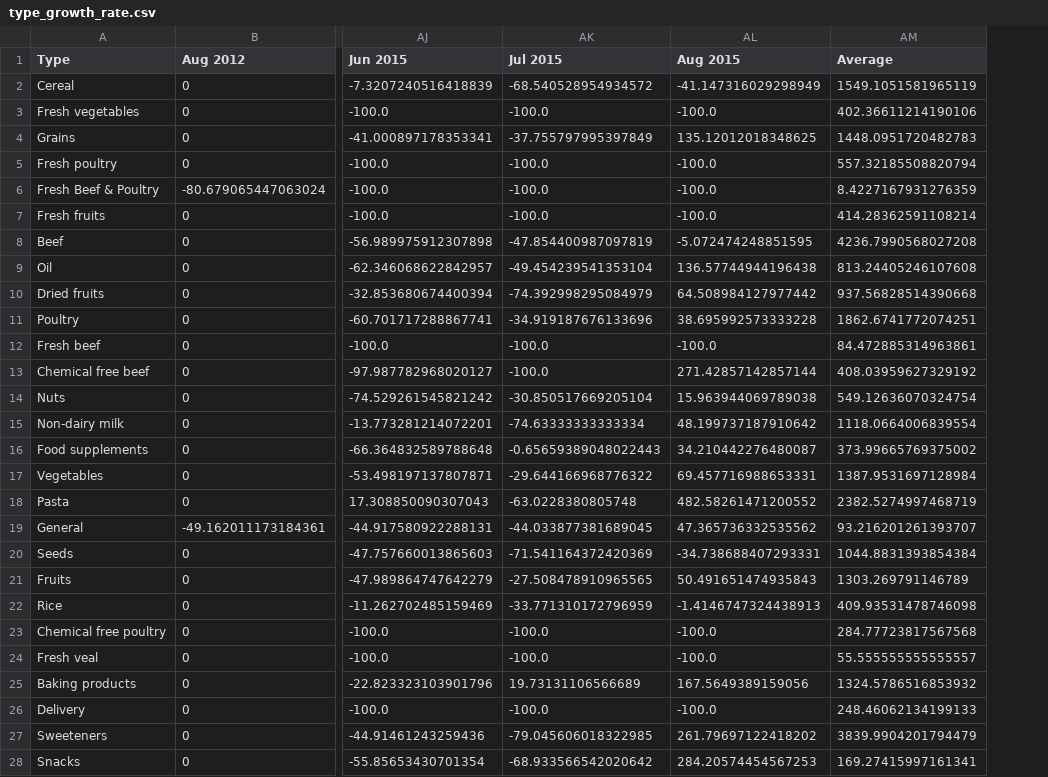
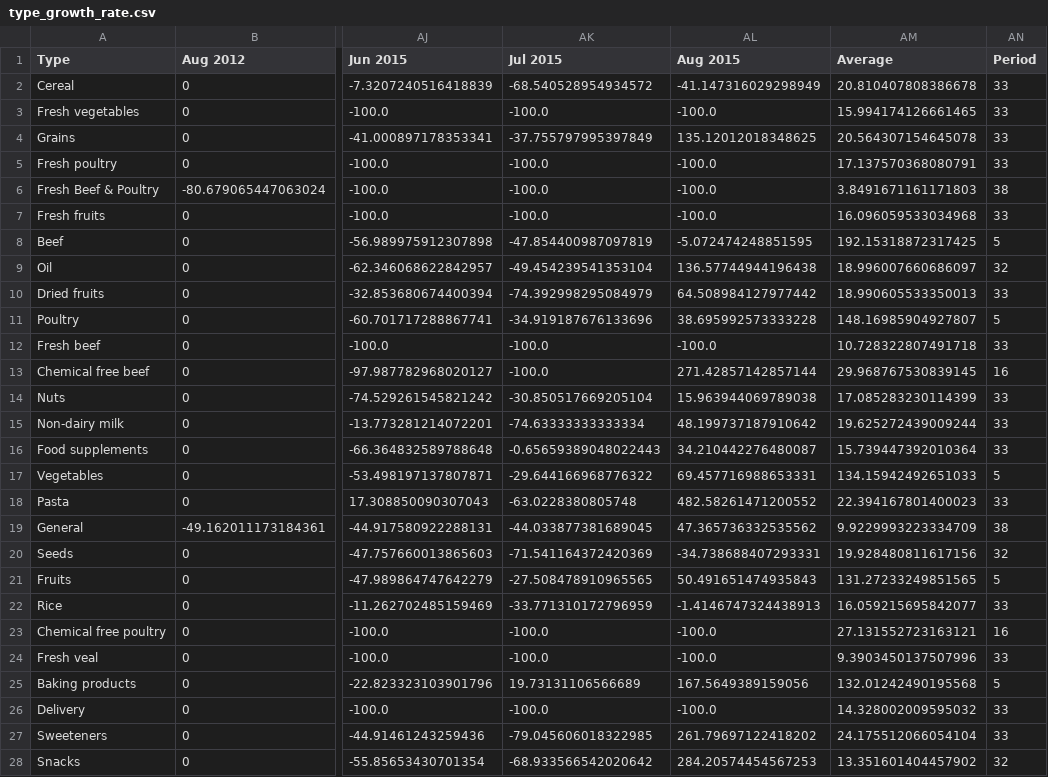
Before and after one commit to abakir/NGS, a CSV file: 9_revenue_growth_rate/type_growth_rate.csv, drawn as a sheet; only a part is shown, gaps mark what is left out; the diff covers the shown part only; the diff names each change by its address in the sheet, - before the commit and + after, or states it on an @@ line.

Commit message:
revenue growth rate

```diff
--- a/9_revenue_growth_rate/type_growth_rate.csv
+++ b/9_revenue_growth_rate/type_growth_rate.csv
+column AN (Period), rows 2-28: 33 | 33 | 33 | 33 | 38 | 33 | 5 | 32 | 33 | 5 | 33 | 16 | 33 | 33 | 33 | 5 | 33 | 38 | 32 | 5 | 33 | 16 | 33 | 5 | 33 | 33 | 32
-AM2 (Average): 1549.1051581965119
+AM2 (Average): 20.810407808386678
-AM3 (Average): 402.36611214190106
+AM3 (Average): 15.994174126661465
-AM4 (Average): 1448.0951720482783
+AM4 (Average): 20.564307154645078
-AM5 (Average): 557.32185508820794
+AM5 (Average): 17.137570368080791
-AM6 (Average): 8.4227167931276359
+AM6 (Average): 3.8491671161171803
-AM7 (Average): 414.28362591108214
+AM7 (Average): 16.096059533034968
-AM8 (Average): 4236.7990568027208
+AM8 (Average): 192.15318872317425
-AM9 (Average): 813.24405246107608
+AM9 (Average): 18.996007660686097
-AM10 (Average): 937.56828514390668
+AM10 (Average): 18.990605533350013
-AM11 (Average): 1862.6741772074251
+AM11 (Average): 148.16985904927807
-AM12 (Average): 84.472885314963861
+AM12 (Average): 10.728322807491718
-AM13 (Average): 408.03959627329192
+AM13 (Average): 29.968767530839145
-AM14 (Average): 549.12636070324754
+AM14 (Average): 17.085283230114399
-AM15 (Average): 1118.0664006839554
+AM15 (Average): 19.625272439009244
-AM16 (Average): 373.99665769375002
+AM16 (Average): 15.739447392010364
-AM17 (Average): 1387.9531697128984
+AM17 (Average): 134.15942492651033
-AM18 (Average): 2382.5274997468719
+AM18 (Average): 22.394167801400023
-AM19 (Average): 93.216201261393707
+AM19 (Average): 9.9229993223334709
-AM20 (Average): 1044.8831393854384
+AM20 (Average): 19.928480811617156
-AM21 (Average): 1303.269791146789
+AM21 (Average): 131.27233249851565
-AM22 (Average): 409.93531478746098
+AM22 (Average): 16.059215695842077
-AM23 (Average): 284.77723817567568
+AM23 (Average): 27.131552723163121
-AM24 (Average): 55.555555555555557
+AM24 (Average): 9.3903450137507996
-AM25 (Average): 1324.5786516853932
+AM25 (Average): 132.01242490195568
-AM26 (Average): 248.46062134199133
+AM26 (Average): 14.328002009595032
-AM27 (Average): 3839.9904201794479
+AM27 (Average): 24.175512066054104
-AM28 (Average): 169.27415997161341
+AM28 (Average): 13.351601404457902
```
Also changed, not shown: 58 edited cells elsewhere in this file, 3 other files.
